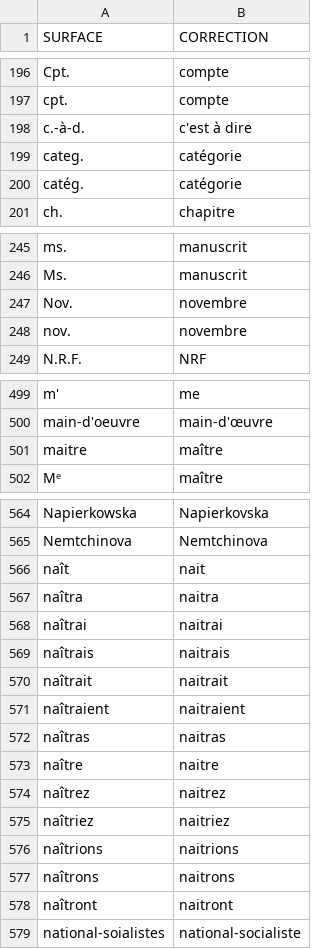
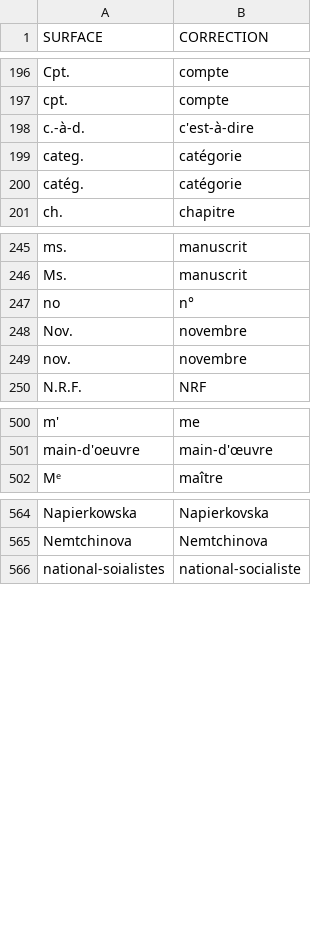
Before and after one commit to oeuvres/alix, a CSV file: fr/src/resources/com/github/oeuvres/alix/fr/norm.csv, drawn as a sheet; only a part is shown, gaps mark what is left out.

Commit message:
deduplicate

```diff
--- a/fr/src/resources/com/github/oeuvres/alix/fr/norm.csv
+++ b/fr/src/resources/com/github/oeuvres/alix/fr/norm.csv
@@ -197,3 +197,3 @@ Cpt.,compte
 cpt.,compte
-c.-à-d.,c'est à dire
+c.-à-d.,c'est-à-dire
 categ.,catégorie
@@ -246,2 +246,3 @@ ms.,manuscrit
 Ms.,manuscrit
+no,n°
 Nov.,novembre
@@ -500,3 +501,2 @@ m',me
 main-d'oeuvre,main-d'œuvre
-maitre,maître
 Mᵉ,maître
@@ -565,15 +565,2 @@ Napierkowska,Napierkovska
 Nemtchinova,Nemtchinova
-naît,nait
-naîtra,naitra
-naîtrai,naitrai
-naîtrais,naitrais
-naîtrait,naitrait
-naîtraient,naitraient
-naîtras,naitras
-naître,naitre
-naîtrez,naitrez
-naîtriez,naitriez
-naîtrions,naitrions
-naîtrons,naitrons
-naîtront,naitront
 national-soialistes,national-socialiste
```
